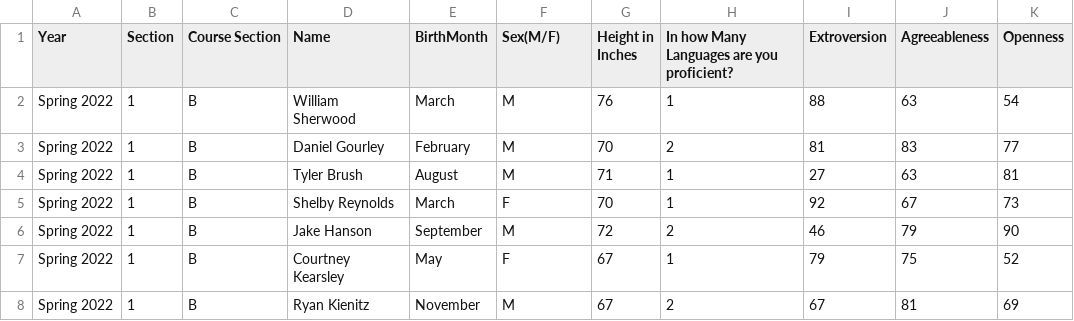
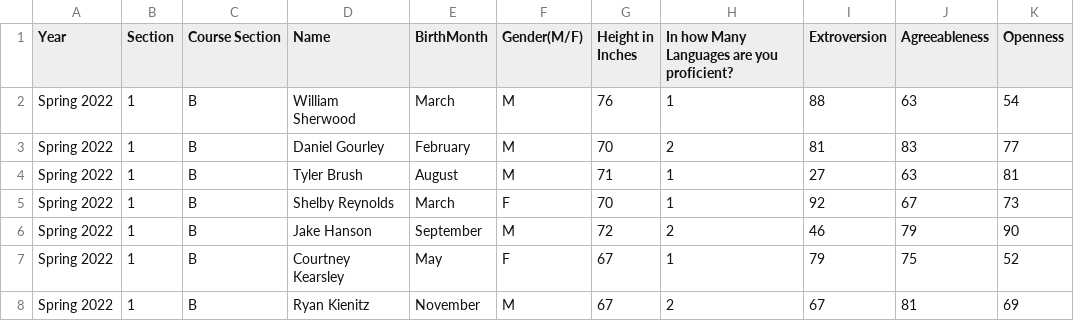
Before and after one commit to byuistats/Math221D_Cannon, a CSV file: Data/All_class_combined_personality_data.csv, drawn as a sheet; only a part is shown; the diff names each change by its address in the sheet, - before the commit and + after, or states it on an @@ line.

Commit message:
Add files via upload

```diff
--- a/Data/All_class_combined_personality_data.csv
+++ b/Data/All_class_combined_personality_data.csv
-F1: Sex(M/F)
+F1: Gender(M/F)
```
